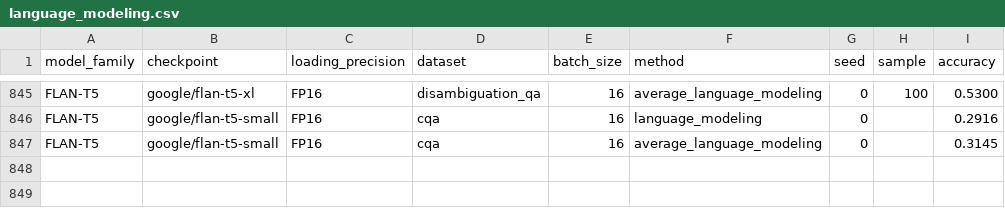
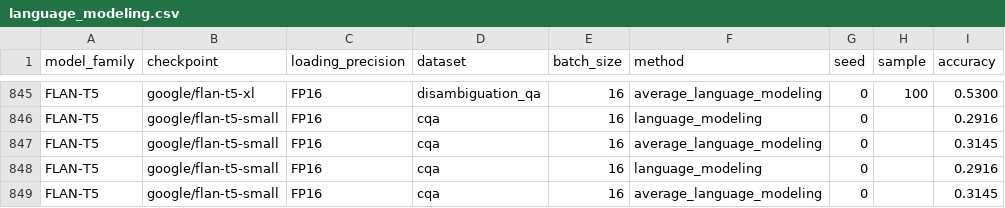
Before and after one commit to KasMasVan/csr_exp_resource_index, a CSV file: results/language_modeling.csv, drawn as a sheet; only a part is shown, gaps mark what is left out; the diff names each change by its address in the sheet, - before the commit and + after, or states it on an @@ line.

```diff
--- a/results/language_modeling.csv
+++ b/results/language_modeling.csv
+row 848: FLAN-T5 | google/flan-t5-small | FP16 | cqa | 16 | language_modeling | 0 |  | 0.2916
+row 849: FLAN-T5 | google/flan-t5-small | FP16 | cqa | 16 | average_language_modeling | 0 |  | 0.3145
```
Also changed, not shown: results/calibration.csv, results/channel.csv, 8 other files.
